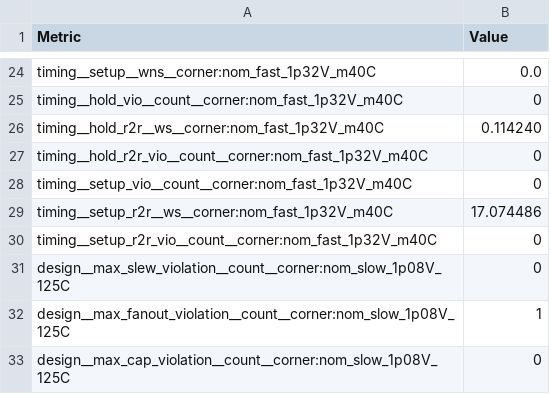
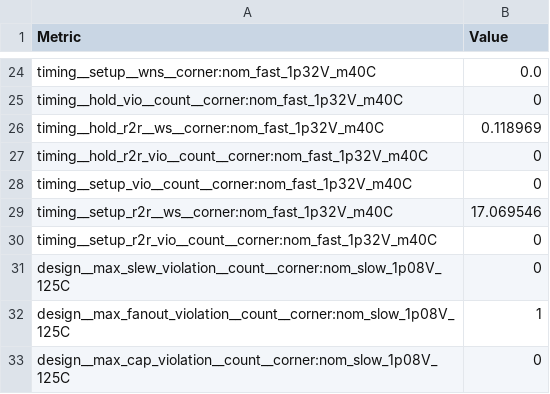
Before and after one commit to Essenceia/tinytapeout-ihp-26a, a CSV file: projects/tt_um_pong/stats/metrics.csv, drawn as a sheet; only a part is shown, gaps mark what is left out; the diff covers the shown part only.

```diff
--- a/projects/tt_um_pong/stats/metrics.csv
+++ b/projects/tt_um_pong/stats/metrics.csv
@@ -25,6 +25,6 @@ timing__setup__wns__corner:nom_fast_1p32V_m40C,0.0
 timing__hold_vio__count__corner:nom_fast_1p32V_m40C,0
-timing__hold_r2r__ws__corner:nom_fast_1p32V_m40C,0.114240
+timing__hold_r2r__ws__corner:nom_fast_1p32V_m40C,0.118969
 timing__hold_r2r_vio__count__corner:nom_fast_1p32V_m40C,0
 timing__setup_vio__count__corner:nom_fast_1p32V_m40C,0
-timing__setup_r2r__ws__corner:nom_fast_1p32V_m40C,17.074486
+timing__setup_r2r__ws__corner:nom_fast_1p32V_m40C,17.069546
 timing__setup_r2r_vio__count__corner:nom_fast_1p32V_m40C,0
```
Also changed, not shown: 2 added rows and 76 edited cells elsewhere in this file, 5 other files.
